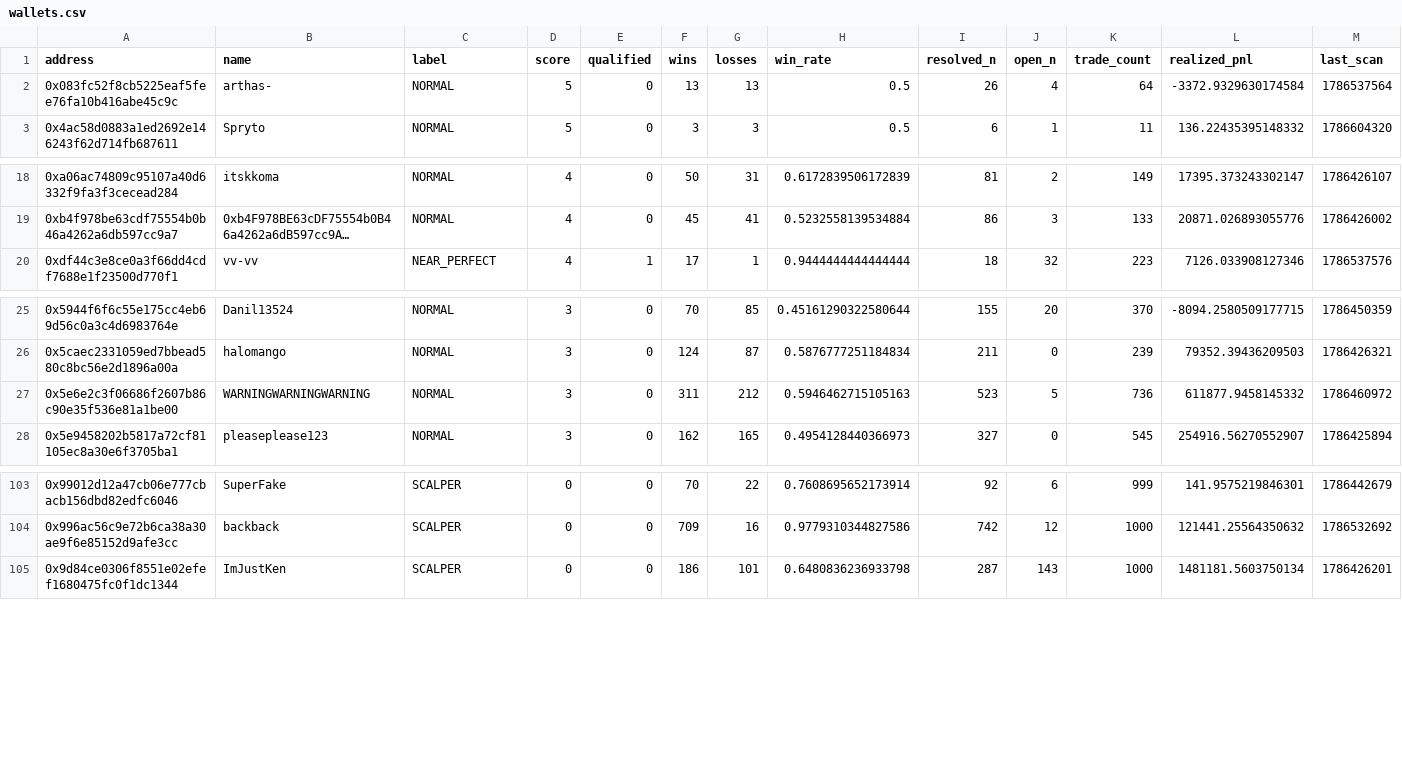
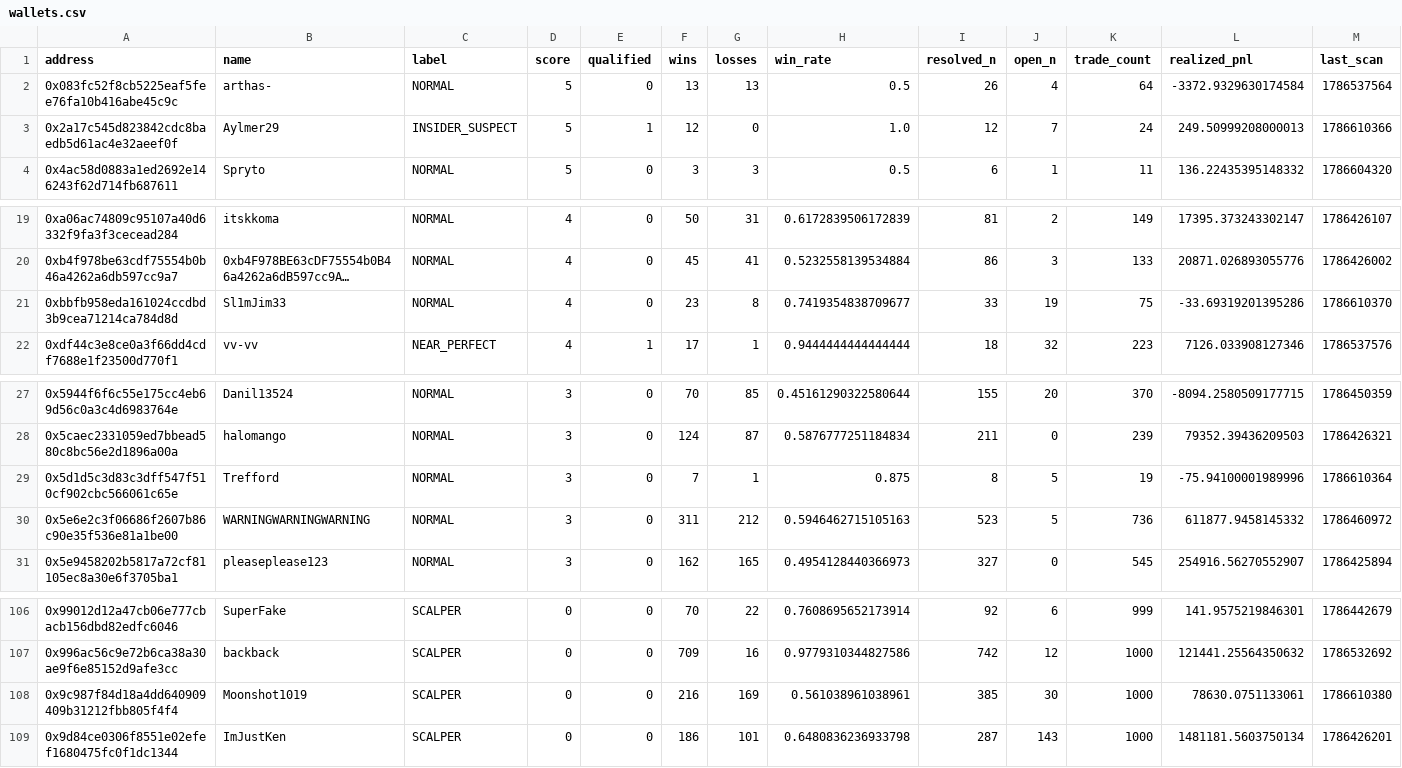
Before and after one commit to sophie-nguyenthuthuy/polycopy, a CSV file: data/wallets.csv, drawn as a sheet; only a part is shown, gaps mark what is left out; long unchanged cells end in …; rows hold the shown columns only; the diff names each change by its address in the sheet, - before the commit and + after, or states it on an @@ line.

```diff
--- a/data/wallets.csv
+++ b/data/wallets.csv
+row 3: 0x2a17c545d823842cdc8baedb5d61ac4e32aeef0f | Aylmer29 | INSIDER_SUSPECT | 5 | 1 | 12 | 0 | 1.0 | 12 | 7 | 24 | 249.50999208000013 | 1786610366
+row 21: 0xbbfb958eda161024ccdbd3b9cea71214ca784d8d | Sl1mJim33 | NORMAL | 4 | 0 | 23 | 8 | 0.7419354838709677 | 33 | 19 | 75 | -33.69319201395286 | 1786610370
+row 29: 0x5d1d5c3d83c3dff547f510cf902cbc566061c65e | Trefford | NORMAL | 3 | 0 | 7 | 1 | 0.875 | 8 | 5 | 19 | -75.94100001989996 | 1786610364
+row 108: 0x9c987f84d18a4dd640909409b31212fbb805f4f4 | Moonshot1019 | SCALPER | 0 | 0 | 216 | 169 | 0.561038961038961 | 385 | 30 | 1000 | 78630.0751133061 | 1786610380
```
Also changed, not shown: 4 other files.
